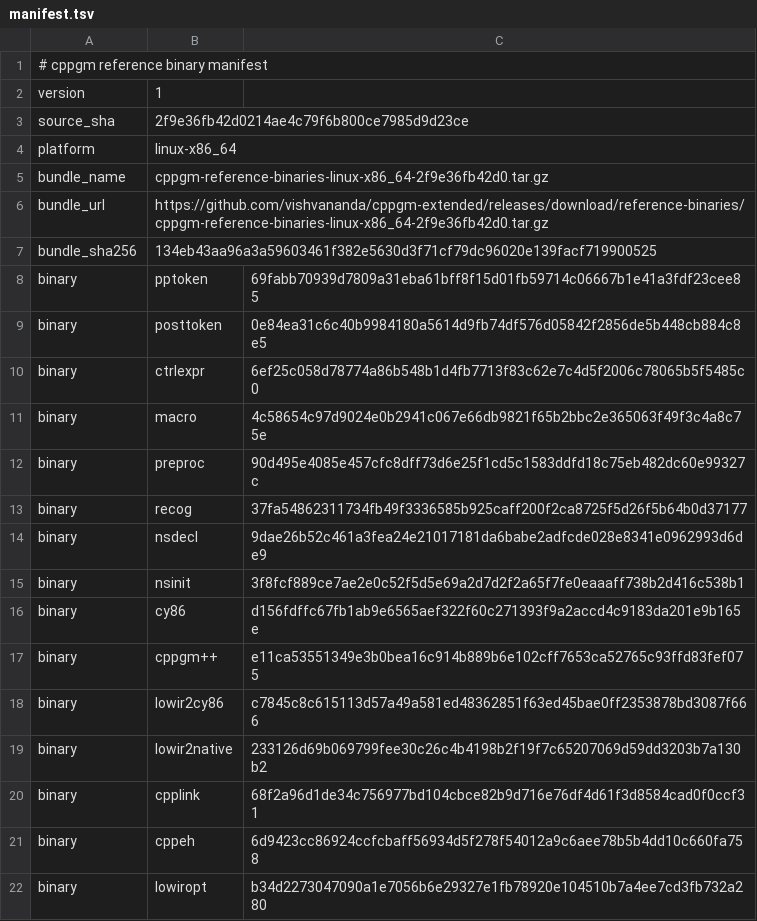
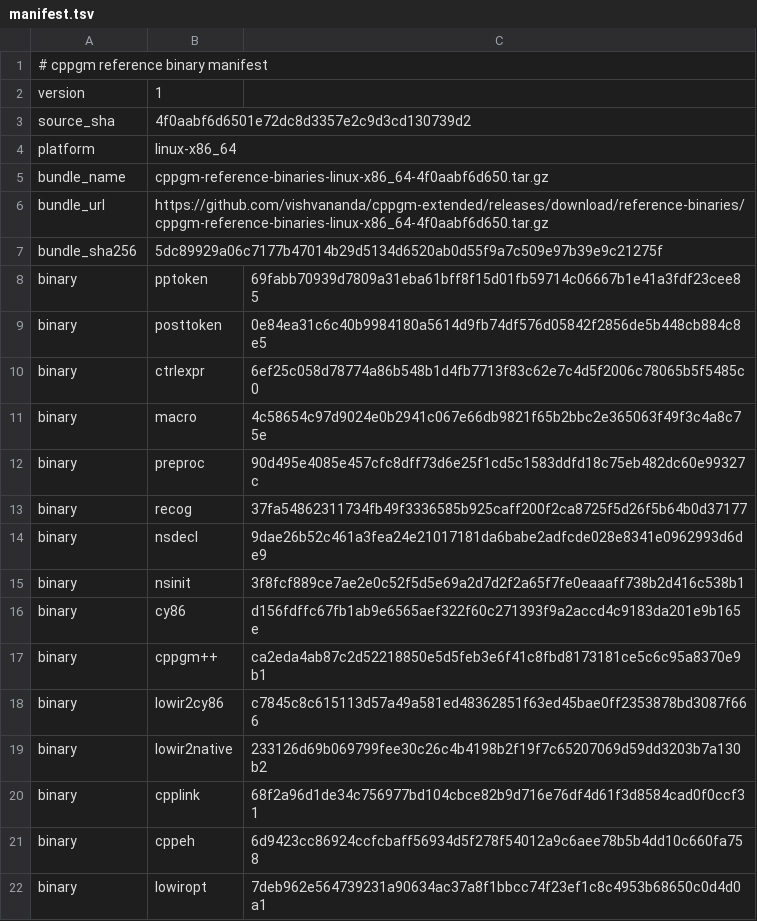
Before and after one commit to vishvananda/cppgm-assignments, a TSV file: reference-binaries/manifest.tsv, drawn as a sheet.

Commit message:
Export assignments from cppgm-extended 4f0aabf6d650

```diff
--- a/reference-binaries/manifest.tsv
+++ b/reference-binaries/manifest.tsv
@@ -2,7 +2,7 @@
 version	1
-source_sha	2f9e36fb42d0214ae4c79f6b800ce7985d9d23ce
+source_sha	4f0aabf6d6501e72dc8d3357e2c9d3cd130739d2
 platform	linux-x86_64
-bundle_name	cppgm-reference-binaries-linux-x86_64-2f9e36fb42d0.tar.gz
-bundle_url	https://github.com/vishvananda/cppgm-extended/releases/download/reference-binaries/cppgm-reference-binaries-linux-x86_64-2f9e36fb42d0.tar.gz
-bundle_sha256	134eb43aa96a3a59603461f382e5630d3f71cf79dc96020e139facf719900525
+bundle_name	cppgm-reference-binaries-linux-x86_64-4f0aabf6d650.tar.gz
+bundle_url	https://github.com/vishvananda/cppgm-extended/releases/download/reference-binaries/cppgm-reference-binaries-linux-x86_64-4f0aabf6d650.tar.gz
+bundle_sha256	5dc89929a06c7177b47014b29d5134d6520ab0d55f9a7c509e97b39e9c21275f
 binary	pptoken	69fabb70939d7809a31eba61bff8f15d01fb59714c06667b1e41a3fdf23cee85
@@ -16,3 +16,3 @@ binary	nsinit	3f8fcf889ce7ae2e0c52f5d5e69a2d7d2f2a65f7fe0eaaaff738b2d416c538b1
 binary	cy86	d156fdffc67fb1ab9e6565aef322f60c271393f9a2accd4c9183da201e9b165e
-binary	cppgm++	e11ca53551349e3b0bea16c914b889b6e102cff7653ca52765c93ffd83fef075
+binary	cppgm++	ca2eda4ab87c2d52218850e5d5feb3e6f41c8fbd8173181ce5c6c95a8370e9b1
 binary	lowir2cy86	c7845c8c615113d57a49a581ed48362851f63ed45bae0ff2353878bd3087f666
@@ -21,2 +21,2 @@ binary	cpplink	68f2a96d1de34c756977bd104cbce82b9d716e76df4d61f3d8584cad0f0ccf31
 binary	cppeh	6d9423cc86924ccfcbaff56934d5f278f54012a9c6aee78b5b4dd10c660fa758
-binary	lowiropt	b34d2273047090a1e7056b6e29327e1fb78920e104510b7a4ee7cd3fb732a280
+binary	lowiropt	7deb962e564739231a90634ac37a8f1bbcc74f23ef1c8c4953b68650c0d4d0a1
```
Also changed, not shown: 19 other files.
